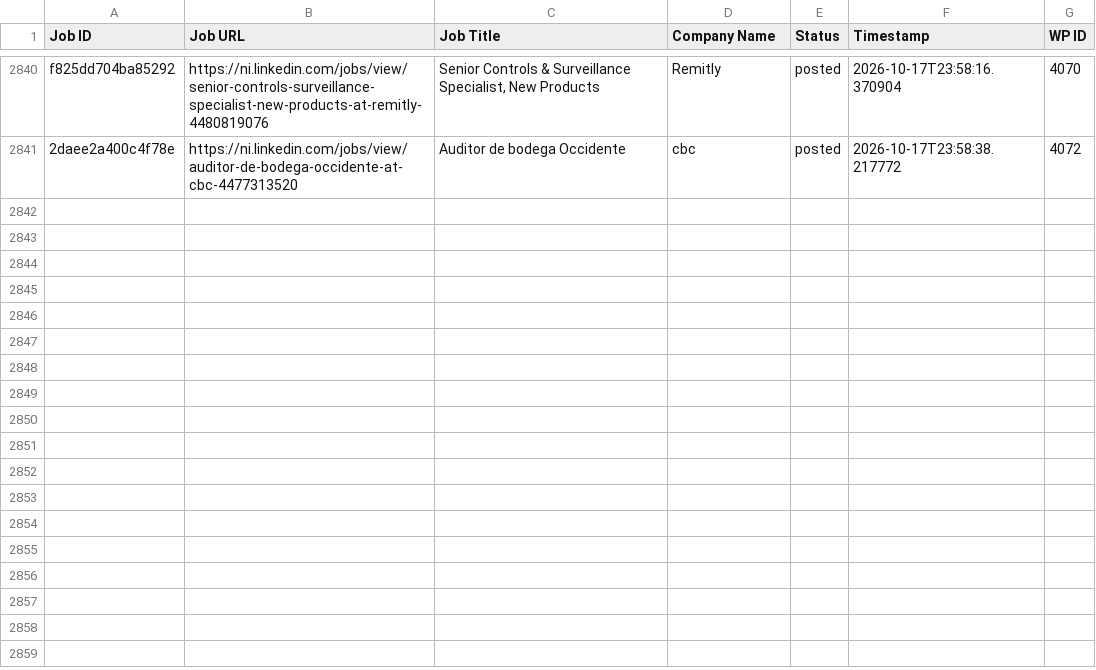
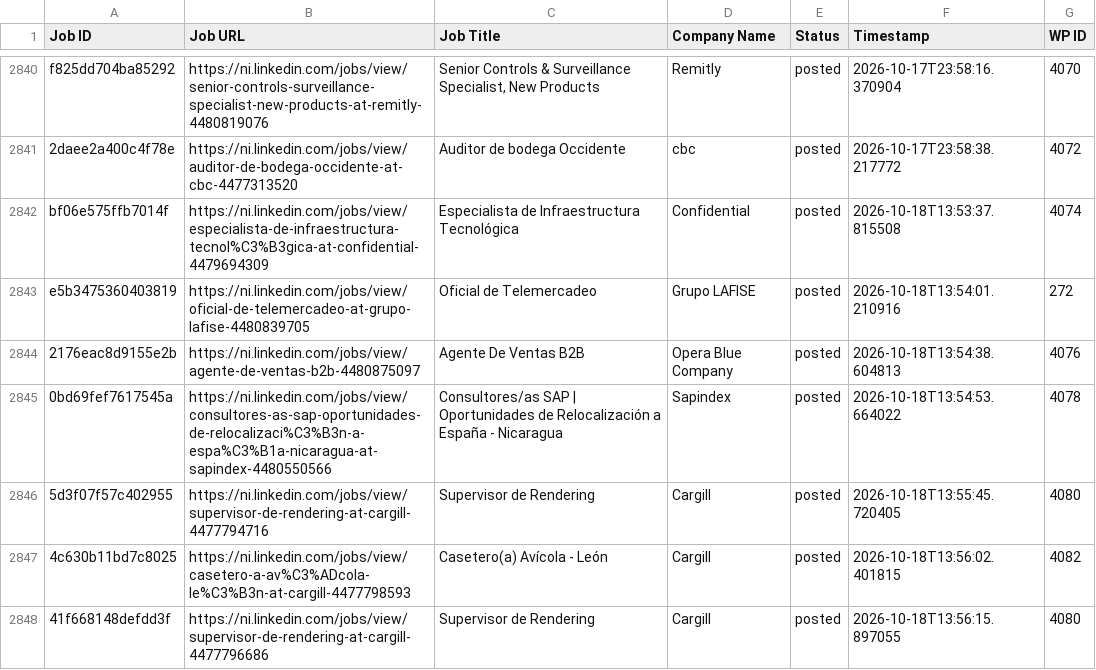
Before and after one commit to mimusdesign/ni, a CSV file: processed_jobs.csv, drawn as a sheet; only a part is shown, gaps mark what is left out.

```diff
--- a/processed_jobs.csv
+++ b/processed_jobs.csv
@@ -2842 +2842,8 @@ f825dd704ba85292,https://ni.linkedin.com/jobs/view/senior-controls-surveillance-
 2daee2a400c4f78e,https://ni.linkedin.com/jobs/view/auditor-de-bodega-occidente-at-cbc-4477313520,Auditor de bodega Occidente,cbc,posted,2026-10-17T23:58:38.217772,4072
+bf06e575ffb7014f,https://ni.linkedin.com/jobs/view/especialista-de-infraestructura-tecnol%C3%B3gica-at-confidential-4479694309,Especialista de Infraestructura Tecnológica,Confidential,posted,2026-10-18T13:53:37.815508,4074
+e5b3475360403819,https://ni.linkedin.com/jobs/view/oficial-de-telemercadeo-at-grupo-lafise-4480839705,Oficial de Telemercadeo,Grupo LAFISE,posted,2026-10-18T13:54:01.210916,272
+2176eac8d9155e2b,https://ni.linkedin.com/jobs/view/agente-de-ventas-b2b-4480875097,Agente De Ventas B2B,Opera Blue Company,posted,2026-10-18T13:54:38.604813,4076
+0bd69fef7617545a,https://ni.linkedin.com/jobs/view/consultores-as-sap-oportunidades-de-relocalizaci%C3%B3n-a-espa%C3%B1a-nicaragua-at-sapindex-4480550566,Consultores/as SAP | Oportunidades de Relocalización a España - Nicaragua,Sapindex,posted,2026-10-18T13:54:53.664022,4078
+5d3f07f57c402955,https://ni.linkedin.com/jobs/view/supervisor-de-rendering-at-cargill-4477794716,Supervisor de Rendering,Cargill,posted,2026-10-18T13:55:45.720405,4080
+4c630b11bd7c8025,https://ni.linkedin.com/jobs/view/casetero-a-av%C3%ADcola-le%C3%B3n-at-cargill-4477798593,Casetero(a) Avícola - León,Cargill,posted,2026-10-18T13:56:02.401815,4082
+41f668148defdd3f,https://ni.linkedin.com/jobs/view/supervisor-de-rendering-at-cargill-4477796686,Supervisor de Rendering,Cargill,posted,2026-10-18T13:56:15.897055,4080
```
